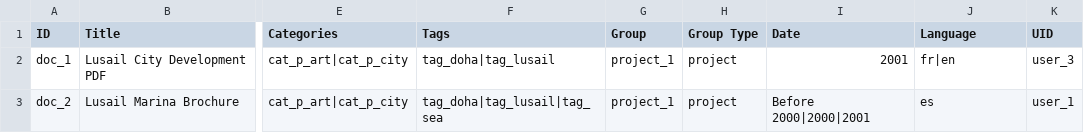
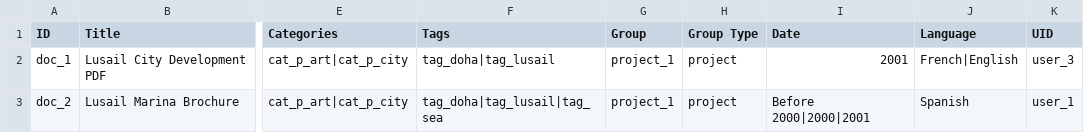
Before and after one commit to capacity4dev/capacity4more, a CSV file: capacity4more/modules/c4m/demo/c4m_demo_content/csv/node/document.csv, drawn as a sheet; only a part is shown, gaps mark what is left out; the diff names each change by its address in the sheet, - before the commit and + after, or states it on an @@ line.

```diff
--- a/capacity4more/modules/c4m/demo/c4m_demo_content/csv/node/document.csv
+++ b/capacity4more/modules/c4m/demo/c4m_demo_content/csv/node/document.csv
-J2 (Language): fr|en
+J2 (Language): French|English
-J3 (Language): es
+J3 (Language): Spanish
```
Also changed, not shown: capacity4more/modules/c4m/demo/c4m_demo_content/csv/node/page.csv, capacity4more/modules/c4m/demo/c4m_demo_content/csv/node/photo.csv, 6 other files.
